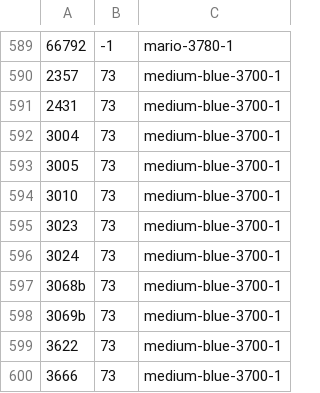
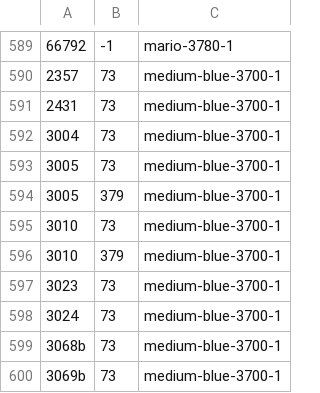
Before and after one commit to jncraton/bricki, a CSV file: data/part_bins.csv, drawn as a sheet; only a part is shown, gaps mark what is left out; the shorter side is filled out with more unchanged rows; the diff names each change by its address in the sheet, - before the commit and + after, or states it on an @@ line.

Commit message:
Update bins

```diff
--- a/data/part_bins.csv
+++ b/data/part_bins.csv
+row 594: 3005 | 379 | medium-blue-3700-1
+row 596: 3010 | 379 | medium-blue-3700-1
```
